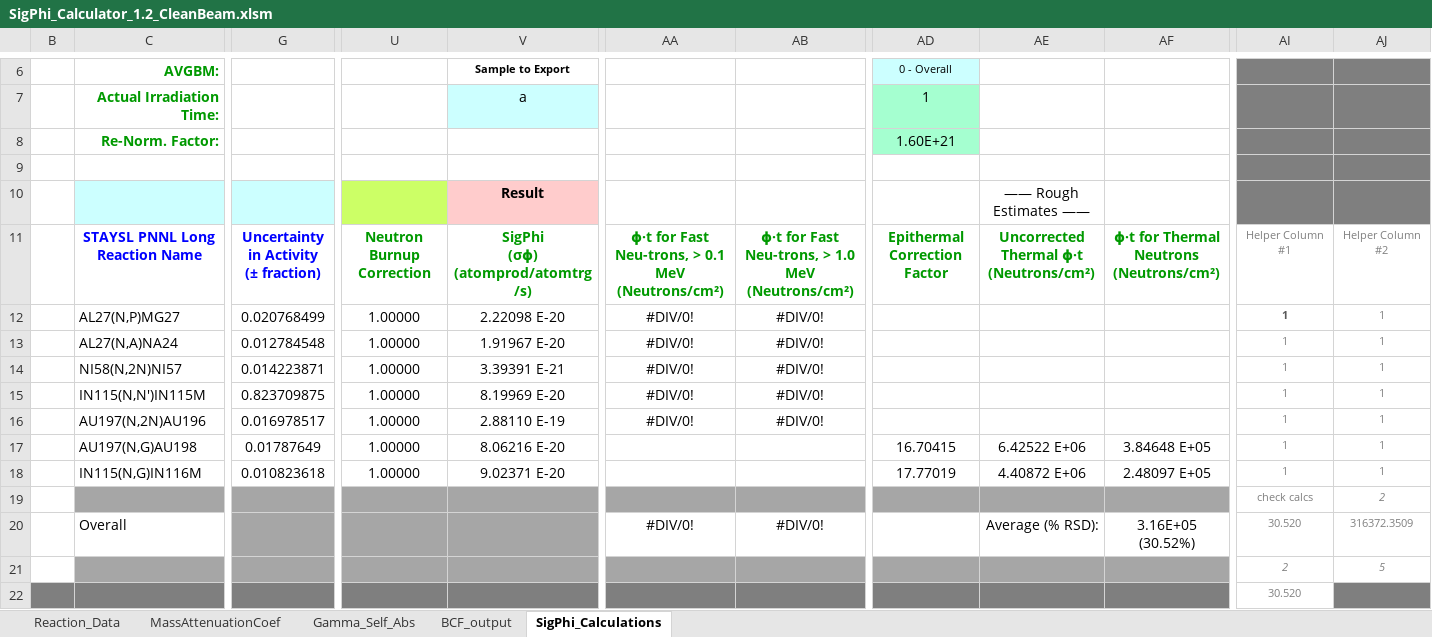
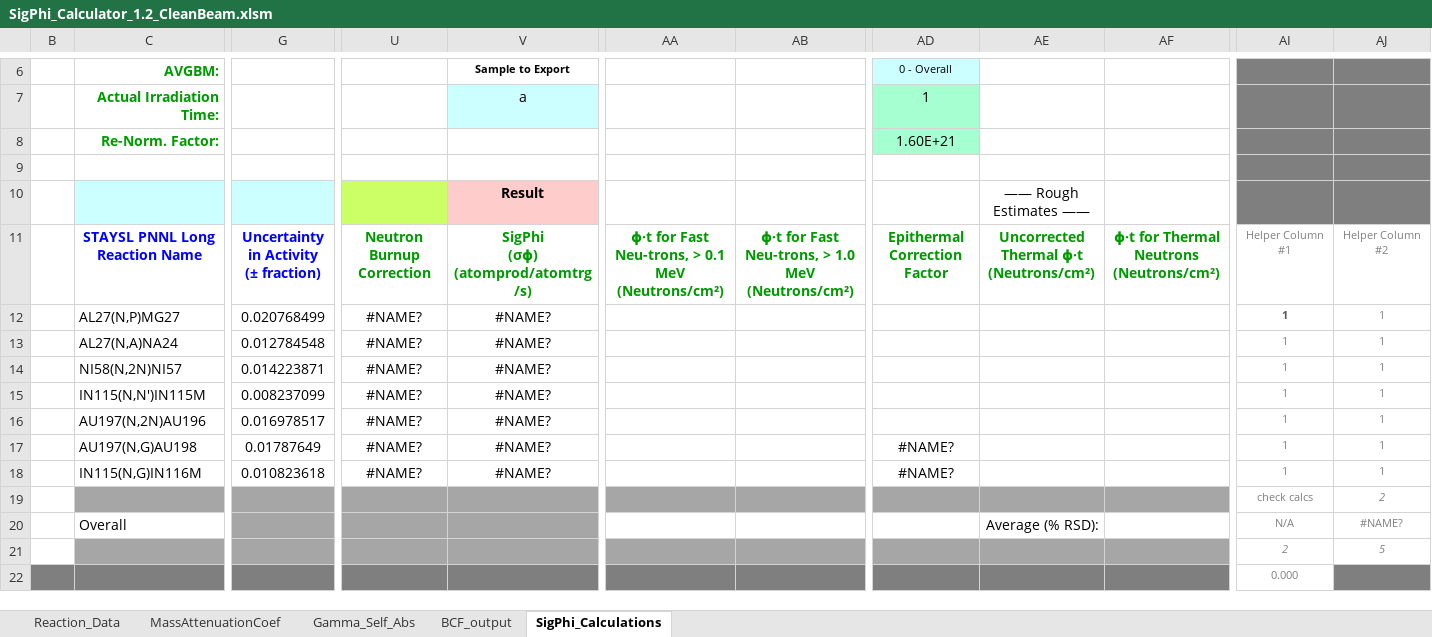
Before and after one commit to 2lambda123/88_Data, an Excel workbook: Experiments/Activation/33MeVTa_25Apr/Unfold/CleanBeam-PHS/SigPhi_Calculator/SigPhi_Calculator_1.2_CleanBeam.xlsm, sheet SigPhi_Calculations, drawn as a sheet; only a part is shown, gaps mark what is left out; values as stored, in another font and other column widths than the file's, no borders; charts and pictures and conditional formats not drawn; the diff names each change by its address in the sheet, - before the commit and + after, or states it on an @@ line.

Commit message:
Fixed typo in 33 MeV clean beam rx uncertainty.

```diff
--- a/Experiments/Activation/33MeVTa_25Apr/Unfold/CleanBeam-PHS/SigPhi_Calculator/SigPhi_Calculator_1.2_CleanBeam.xlsm (sheet SigPhi_Calculations)
+++ b/Experiments/Activation/33MeVTa_25Apr/Unfold/CleanBeam-PHS/SigPhi_Calculator/SigPhi_Calculator_1.2_CleanBeam.xlsm (sheet SigPhi_Calculations)
-U12:U18: 1.00000
+U12:U18: #NAME?
-V12: 2.22098 E-20
+V12: #NAME?
-AA12:AA16: #DIV/0!
+AA12:AA16: (empty)
-AB12:AB16: #DIV/0!
+AB12:AB16: (empty)
-V13: 1.91967 E-20
+V13: #NAME?
-V14: 3.39391 E-21
+V14: #NAME?
-G15: 0.823709875
+G15: 0.008237099
-V15: 8.19969 E-20
+V15: #NAME?
-V16: 2.88110 E-19
+V16: #NAME?
-V17: 8.06216 E-20
+V17: #NAME?
-AD17: 16.70415
+AD17: #NAME?
-AE17: 6.42522 E+06
+AE17: (empty)
-AF17: 3.84648 E+05
+AF17: (empty)
-V18: 9.02371 E-20
+V18: #NAME?
-AD18: 17.77019
+AD18: #NAME?
-AE18: 4.40872 E+06
+AE18: (empty)
-AF18: 2.48097 E+05
+AF18: (empty)
-AA20: #DIV/0!
+AA20: (empty)
-AB20: #DIV/0!
+AB20: (empty)
-AF20: 3.16E+05 (30.52%)
+AF20: (empty)
-AI20: 30.520
+AI20: N/A
-AJ20: 316372.3509
+AJ20: #NAME?
-AI22: 30.520
+AI22: 0.000
```
Also changed, not shown: charts or pictures, 41 other files.
